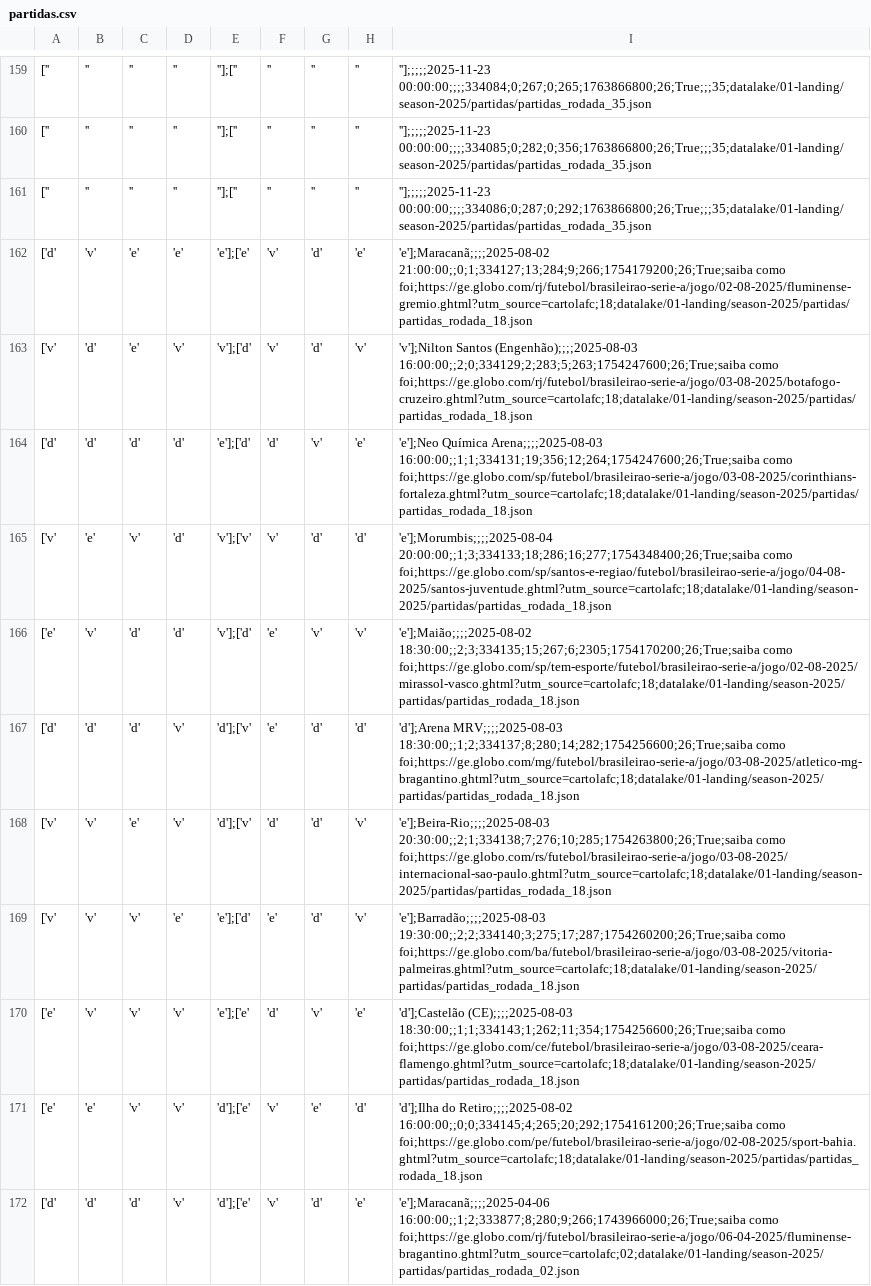
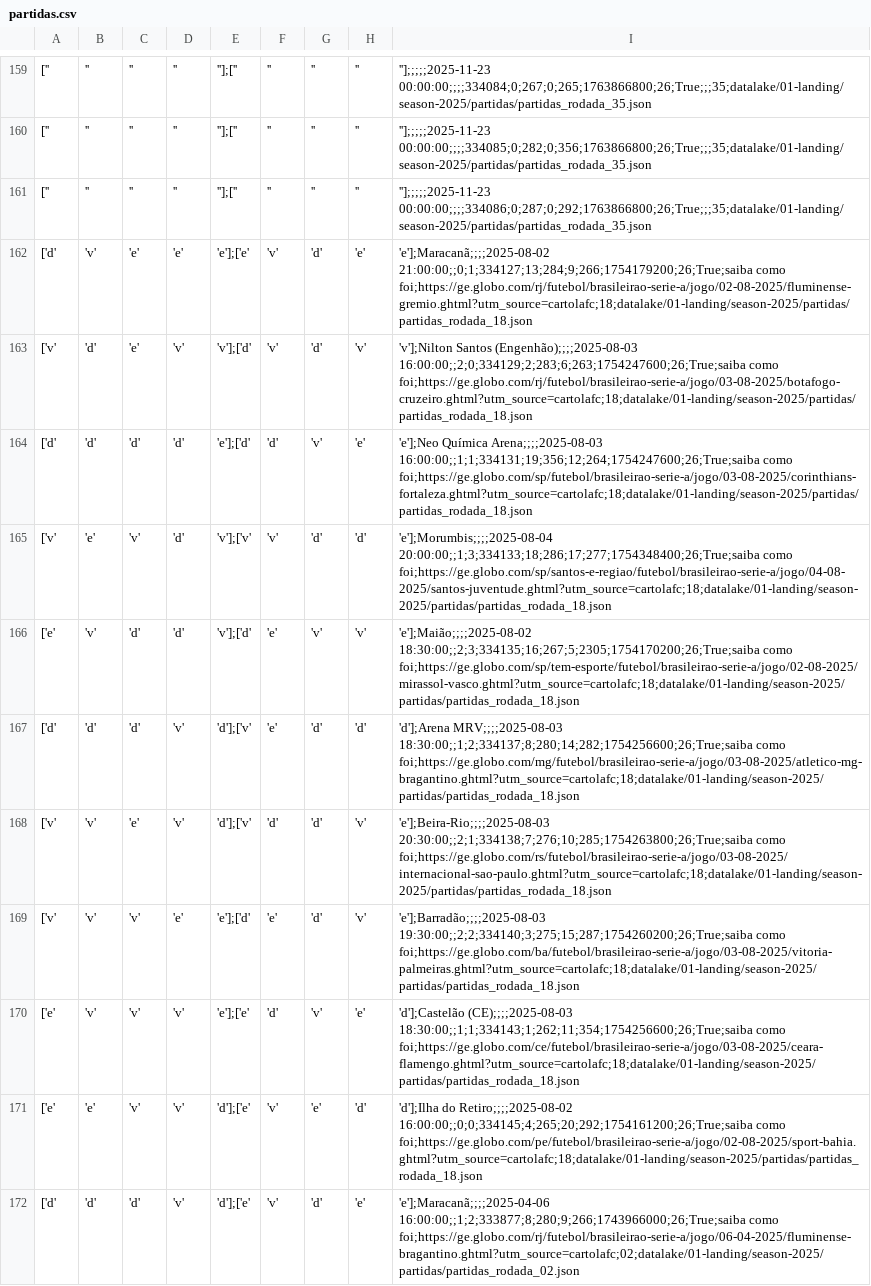
Before and after one commit to adntayer/cartola_datalake, a CSV file: datalake/02-bronze/season-2025/partidas/partidas.csv, drawn as a sheet; only a part is shown, gaps mark what is left out; the diff covers the shown part only; the diff names each change by its address in the sheet, - before the commit and + after, or states it on an @@ line.

Commit message:
📡 [data landing-to-bronze partidas]: automatic update data Sun Sep 14 10:30:25 UTC 2025

```diff
--- a/datalake/02-bronze/season-2025/partidas/partidas.csv
+++ b/datalake/02-bronze/season-2025/partidas/partidas.csv
-I163: …Santos (Engenhão);;;;2025-08-03 16:00:00;;2;0;334129;2;283;5;263;1754247600;26;True;saiba como foi;https://ge.globo.com/rj/futebol/brasileirao-serie-a/jogo/03-08-2025/botafogo-cruzeiro.ghtml?utm_source=cartolafc;18;datalake/01-landing/season-2025/partidas/partidas_rodada_18.json
+I163: …Santos (Engenhão);;;;2025-08-03 16:00:00;;2;0;334129;2;283;6;263;1754247600;26;True;saiba como foi;https://ge.globo.com/rj/futebol/brasileirao-serie-a/jogo/03-08-2025/botafogo-cruzeiro.ghtml?utm_source=cartolafc;18;datalake/01-landing/season-2025/partidas/partidas_rodada_18.json
-I165: 'e'];Morumbis;;;;2025-08-04 20:00:00;;1;3;334133;18;286;16;277;1754348400;26;True;saiba como foi;https://ge.globo.com/sp/santos-e-regiao/futebol/brasileirao-serie-a/jogo/04-08-2025/santos-juventude.ghtml?utm_source=cartolafc;18;datalake/01-landing/season-2025/partidas/partidas_rodada_18.json
+I165: 'e'];Morumbis;;;;2025-08-04 20:00:00;;1;3;334133;18;286;17;277;1754348400;26;True;saiba como foi;https://ge.globo.com/sp/santos-e-regiao/futebol/brasileirao-serie-a/jogo/04-08-2025/santos-juventude.ghtml?utm_source=cartolafc;18;datalake/01-landing/season-2025/partidas/partidas_rodada_18.json
-I166: 'e'];Maião;;;;2025-08-02 18:30:00;;2;3;334135;15;267;6;2305;1754170200;26;True;saiba como foi;https://ge.globo.com/sp/tem-esporte/futebol/brasileirao-serie-a/jogo/02-08-2025/mirassol-vasco.ghtml?utm_source=cartolafc;18;datalake/01-landing/season-2025/partidas/partidas_rodada_18.json
+I166: 'e'];Maião;;;;2025-08-02 18:30:00;;2;3;334135;16;267;5;2305;1754170200;26;True;saiba como foi;https://ge.globo.com/sp/tem-esporte/futebol/brasileirao-serie-a/jogo/02-08-2025/mirassol-vasco.ghtml?utm_source=cartolafc;18;datalake/01-landing/season-2025/partidas/partidas_rodada_18.json
-I169: 'e'];Barradão;;;;2025-08-03 19:30:00;;2;2;334140;3;275;17;287;1754260200;26;True;saiba como foi;https://ge.globo.com/ba/futebol/brasileirao-serie-a/jogo/03-08-2025/vitoria-palmeiras.ghtml?utm_source=cartolafc;18;datalake/01-landing/season-2025/partidas/partidas_rodada_18.json
+I169: 'e'];Barradão;;;;2025-08-03 19:30:00;;2;2;334140;3;275;15;287;1754260200;26;True;saiba como foi;https://ge.globo.com/ba/futebol/brasileirao-serie-a/jogo/03-08-2025/vitoria-palmeiras.ghtml?utm_source=cartolafc;18;datalake/01-landing/season-2025/partidas/partidas_rodada_18.json
```
Also changed, not shown: 105 edited cells elsewhere in this file.
